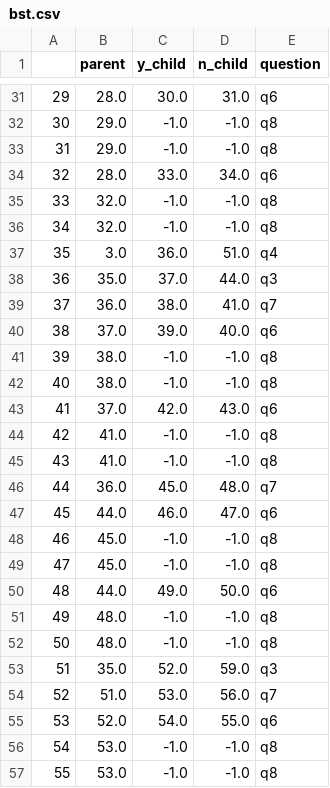
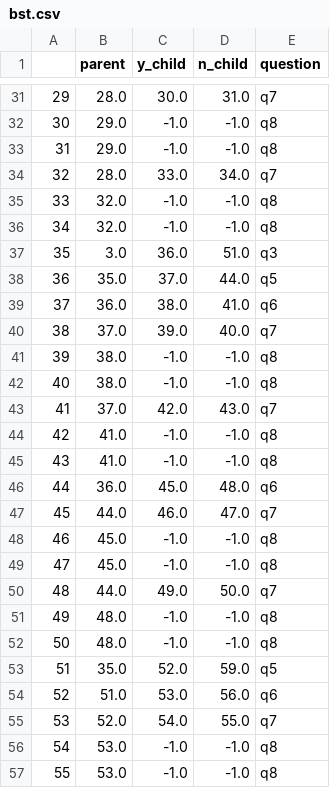
Before and after one commit to TMKklautau/animal_game_development, a CSV file: animal_game/dataframes/csv/bst.csv, drawn as a sheet; only a part is shown, gaps mark what is left out; the diff covers the shown part only.

```diff
--- a/animal_game/dataframes/csv/bst.csv
+++ b/animal_game/dataframes/csv/bst.csv
@@ -31,26 +31,26 @@
-29,28.0,30.0,31.0,q6
+29,28.0,30.0,31.0,q7
 30,29.0,-1.0,-1.0,q8
 31,29.0,-1.0,-1.0,q8
-32,28.0,33.0,34.0,q6
+32,28.0,33.0,34.0,q7
 33,32.0,-1.0,-1.0,q8
 34,32.0,-1.0,-1.0,q8
-35,3.0,36.0,51.0,q4
-36,35.0,37.0,44.0,q3
-37,36.0,38.0,41.0,q7
-38,37.0,39.0,40.0,q6
+35,3.0,36.0,51.0,q3
+36,35.0,37.0,44.0,q5
+37,36.0,38.0,41.0,q6
+38,37.0,39.0,40.0,q7
 39,38.0,-1.0,-1.0,q8
 40,38.0,-1.0,-1.0,q8
-41,37.0,42.0,43.0,q6
+41,37.0,42.0,43.0,q7
 42,41.0,-1.0,-1.0,q8
 43,41.0,-1.0,-1.0,q8
-44,36.0,45.0,48.0,q7
-45,44.0,46.0,47.0,q6
+44,36.0,45.0,48.0,q6
+45,44.0,46.0,47.0,q7
 46,45.0,-1.0,-1.0,q8
 47,45.0,-1.0,-1.0,q8
-48,44.0,49.0,50.0,q6
+48,44.0,49.0,50.0,q7
 49,48.0,-1.0,-1.0,q8
 50,48.0,-1.0,-1.0,q8
-51,35.0,52.0,59.0,q3
-52,51.0,53.0,56.0,q7
-53,52.0,54.0,55.0,q6
+51,35.0,52.0,59.0,q5
+52,51.0,53.0,56.0,q6
+53,52.0,54.0,55.0,q7
 54,53.0,-1.0,-1.0,q8
```
Also changed, not shown: 110 edited cells elsewhere in this file, animal_game/dataframes/csv/animals.csv, 4 other files.
